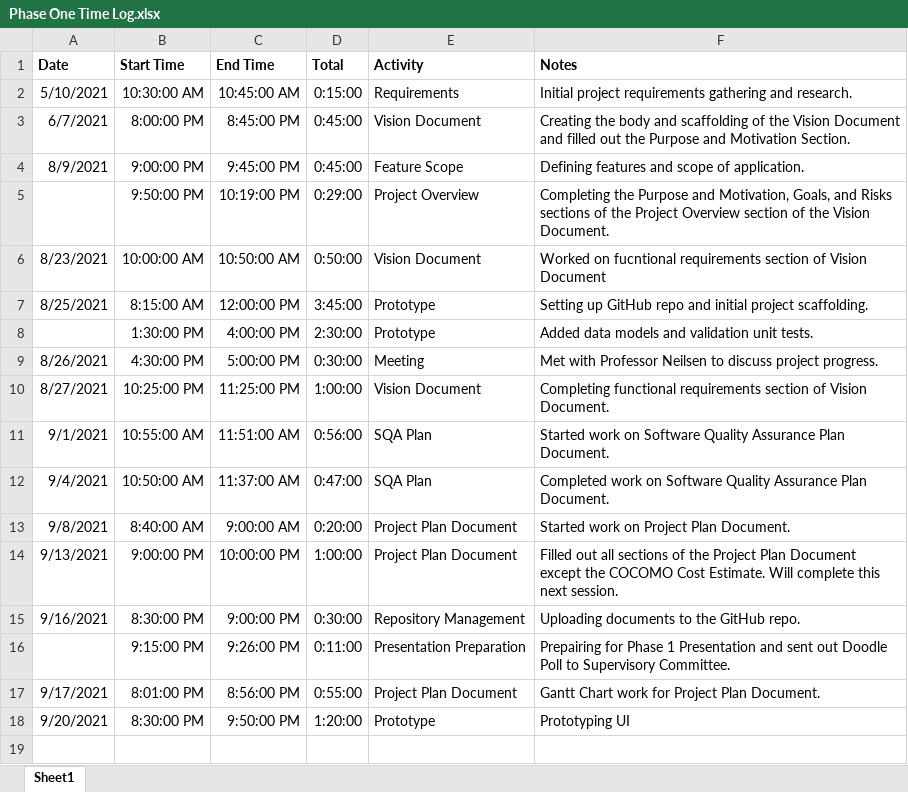
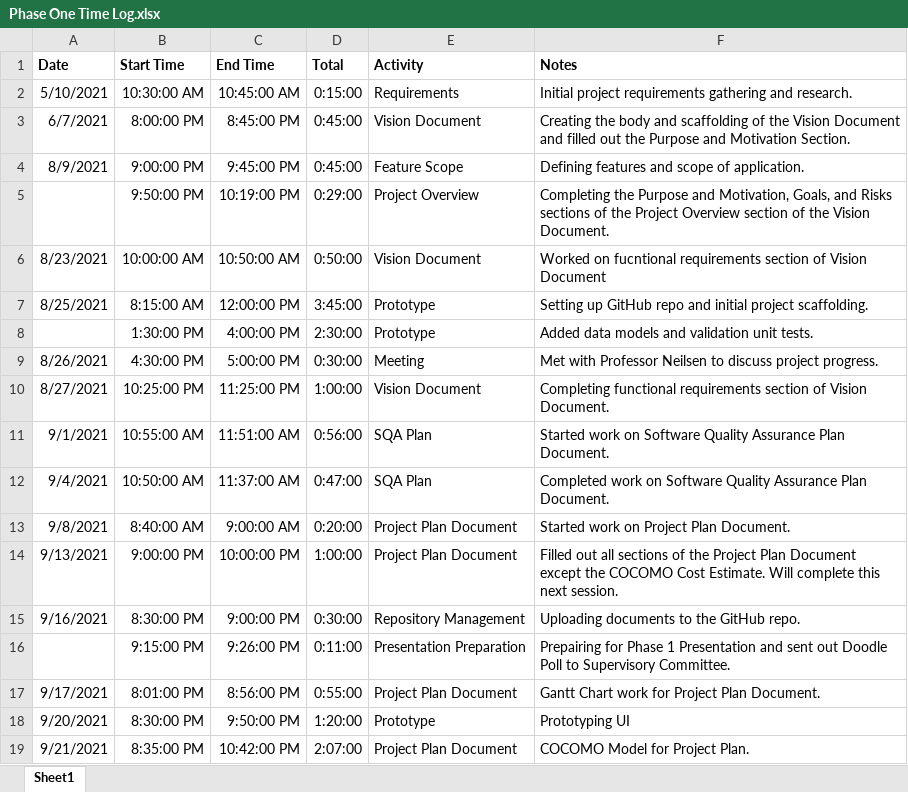
Before and after one commit to mikeblakeman/Planr, an Excel workbook: Phase 1 Documentation/Phase One Time Log.xlsx, sheet Sheet1, drawn as a sheet; values as stored, in another font and other column widths than the file's, no borders; the diff names each change by its address in the sheet, - before the commit and + after, or states it on an @@ line.

Commit message:
Updated Time Log and Project Plan
This updates the Project Plan to have COCOMO
model cost estimates for the Planr project.

```diff
--- a/Phase 1 Documentation/Phase One Time Log.xlsx (sheet Sheet1)
+++ b/Phase 1 Documentation/Phase One Time Log.xlsx (sheet Sheet1)
+row 19: 9/21/2021 | 8:35:00 PM | 10:42:00 PM | 2:07:00 | Project Plan Document | COCOMO Model for Project Plan.
```
Also changed, not shown: 1 other file.
